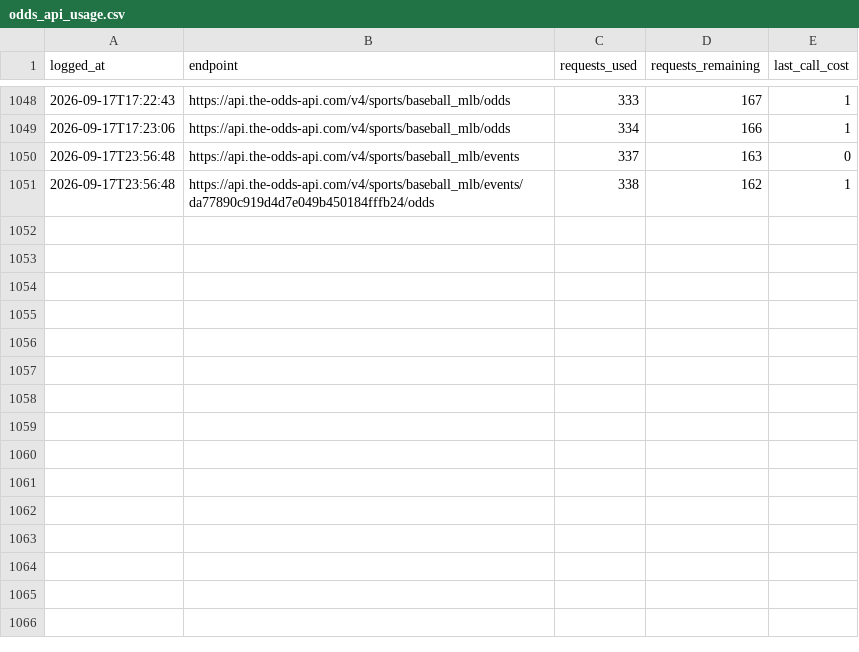
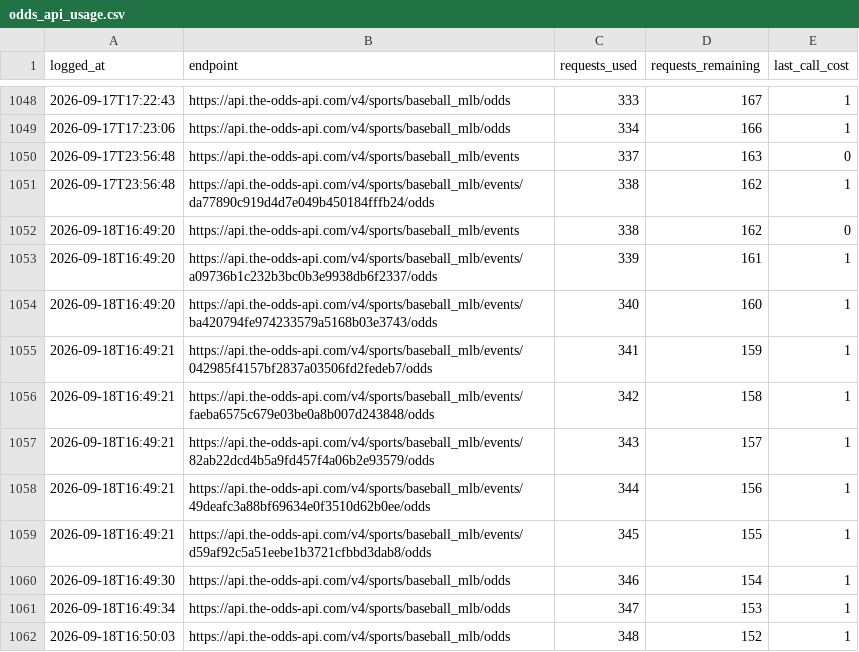
Before and after one commit to jackgoad05-afk/mlb-k-props, a CSV file: output/odds_api_usage.csv, drawn as a sheet; only a part is shown, gaps mark what is left out; the diff names each change by its address in the sheet, - before the commit and + after, or states it on an @@ line.

```diff
--- a/output/odds_api_usage.csv
+++ b/output/odds_api_usage.csv
+row 1052: 2026-09-18T16:49:20 | https://api.the-odds-api.com/v4/sports/baseball_mlb/events | 338 | 162 | 0
+row 1053: 2026-09-18T16:49:20 | https://api.the-odds-api.com/v4/sports/baseball_mlb/events/a09736b1c232b3bc0b3e9938db6f2337/odds | 339 | 161 | 1
+row 1054: 2026-09-18T16:49:20 | https://api.the-odds-api.com/v4/sports/baseball_mlb/events/ba420794fe974233579a5168b03e3743/odds | 340 | 160 | 1
+row 1055: 2026-09-18T16:49:21 | https://api.the-odds-api.com/v4/sports/baseball_mlb/events/042985f4157bf2837a03506fd2fedeb7/odds | 341 | 159 | 1
+row 1056: 2026-09-18T16:49:21 | https://api.the-odds-api.com/v4/sports/baseball_mlb/events/faeba6575c679e03be0a8b007d243848/odds | 342 | 158 | 1
+row 1057: 2026-09-18T16:49:21 | https://api.the-odds-api.com/v4/sports/baseball_mlb/events/82ab22dcd4b5a9fd457f4a06b2e93579/odds | 343 | 157 | 1
+row 1058: 2026-09-18T16:49:21 | https://api.the-odds-api.com/v4/sports/baseball_mlb/events/49deafc3a88bf69634e0f3510d62b0ee/odds | 344 | 156 | 1
+row 1059: 2026-09-18T16:49:21 | https://api.the-odds-api.com/v4/sports/baseball_mlb/events/d59af92c5a51eebe1b3721cfbbd3dab8/odds | 345 | 155 | 1
+row 1060: 2026-09-18T16:49:30 | https://api.the-odds-api.com/v4/sports/baseball_mlb/odds | 346 | 154 | 1
+row 1061: 2026-09-18T16:49:34 | https://api.the-odds-api.com/v4/sports/baseball_mlb/odds | 347 | 153 | 1
+row 1062: 2026-09-18T16:50:03 | https://api.the-odds-api.com/v4/sports/baseball_mlb/odds | 348 | 152 | 1
```
Also changed, not shown: data/raw/schedule_2026.csv, output/ks_daily_scores.csv, 7 other files.
